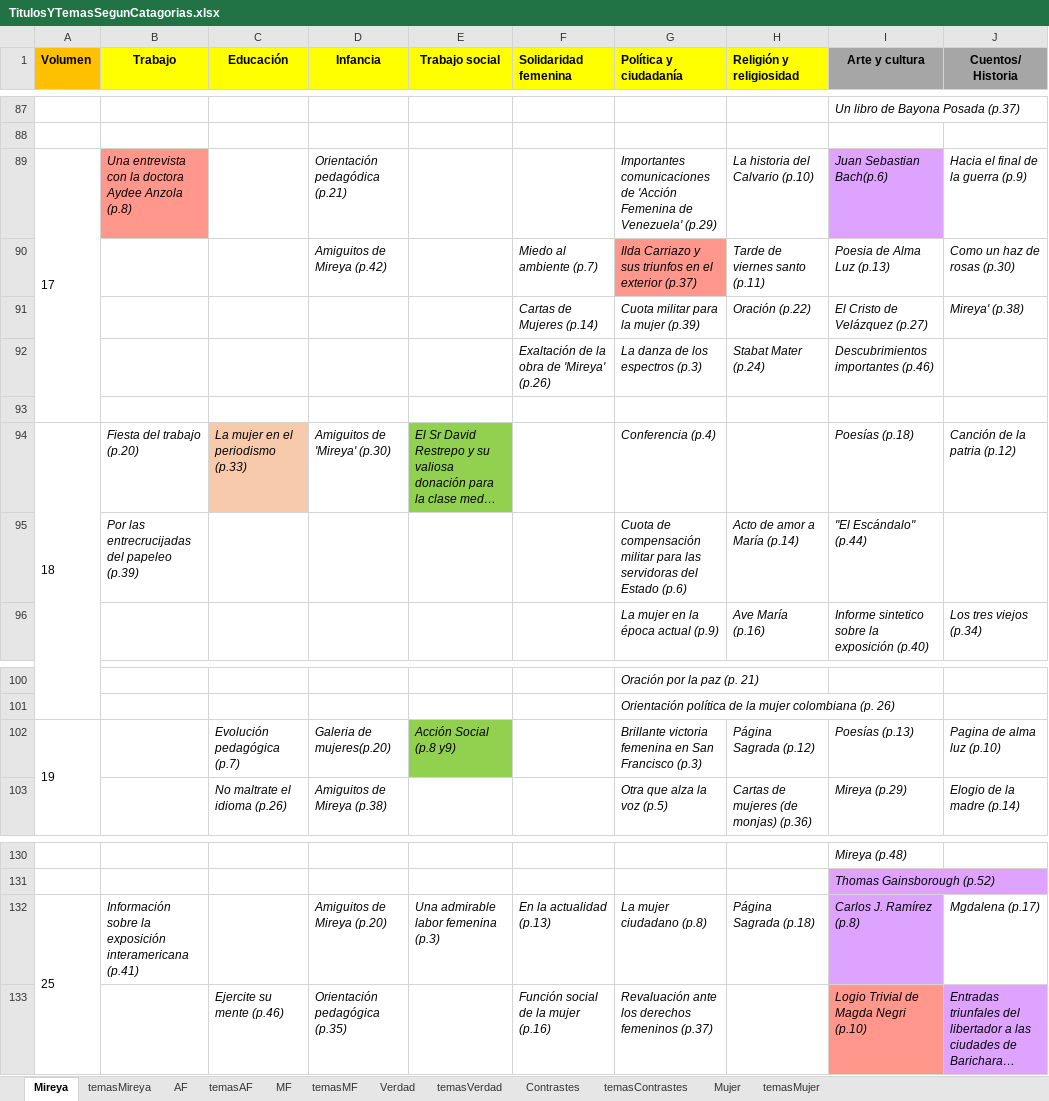
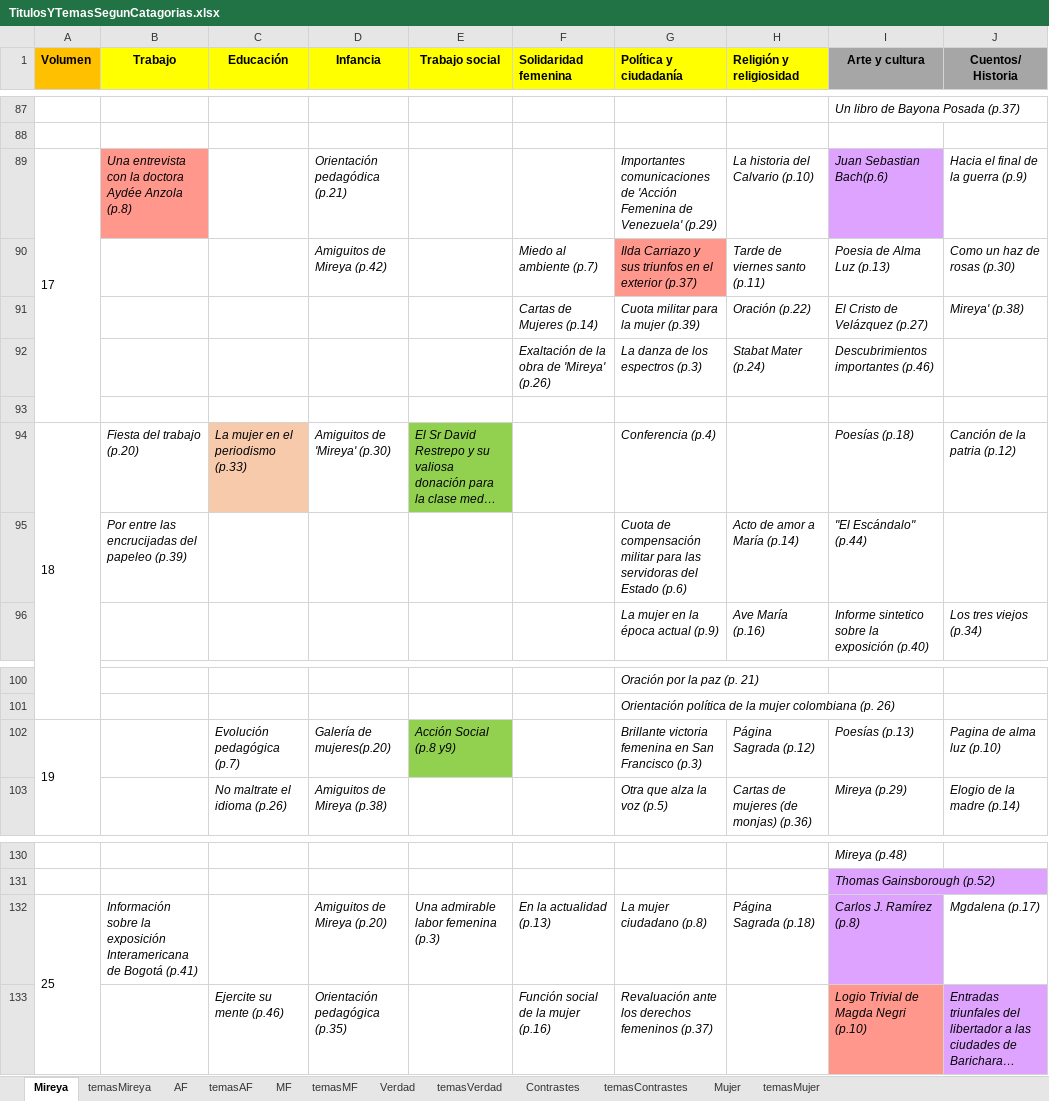
Before and after one commit to 1cgonza/mujeres-de-prensa, an Excel workbook: parser/public/data/TitulosYTemasSegunCatagorias.xlsx, sheet Mireya, drawn as a sheet; only a part is shown, gaps mark what is left out; long unchanged cells end in …; values as stored, in another font and other column widths than the file's, no borders; the diff covers the shown part only; the diff names each change by its address in the sheet, - before the commit and + after, or states it on an @@ line.

```diff
--- a/parser/public/data/TitulosYTemasSegunCatagorias.xlsx (sheet Mireya)
+++ b/parser/public/data/TitulosYTemasSegunCatagorias.xlsx (sheet Mireya)
-B89 (Trabajo): …la doctora Aydee Anzola (p.8)
+B89 (Trabajo): …la doctora Aydée Anzola (p.8)
-B95 (Trabajo): Por las entrecrucijadas del papeleo (p.39)
+B95 (Trabajo): Por entre las encrucijadas del papeleo (p.39)
-D102 (Infancia): Galeria de mujeres(p.20)
+D102 (Infancia): Galería de mujeres(p.20)
-B132 (Trabajo): …la exposición interamericana (p.41)
+B132 (Trabajo): …la exposición Interamericana de Bogotá (p.41)
```
Also changed, not shown: 16 edited cells elsewhere in this sheet, sheet Contrastes, parser/public/data/Generos.xlsx.
